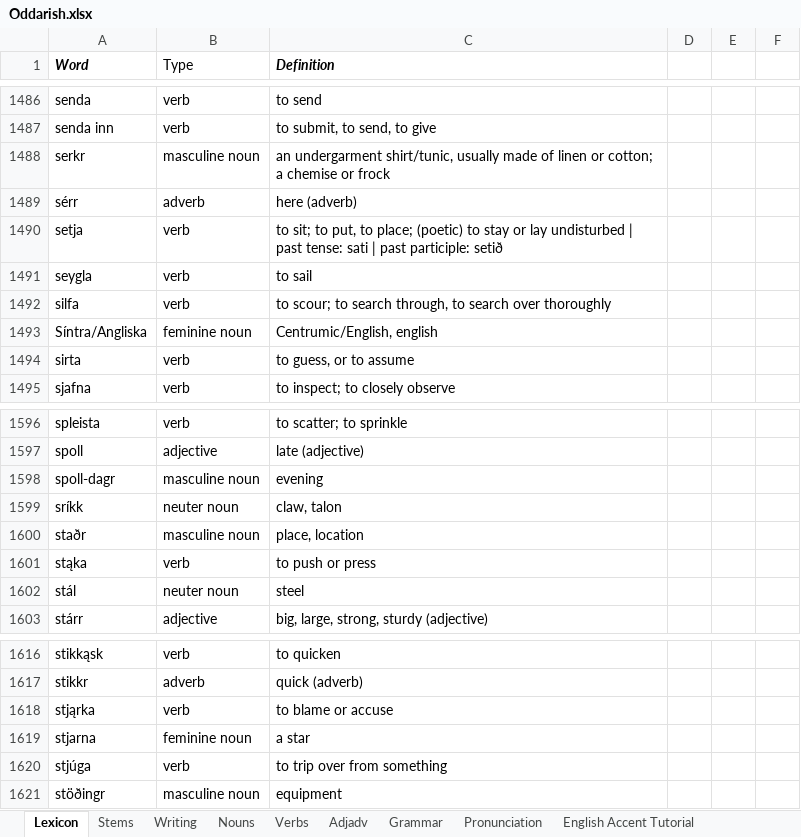
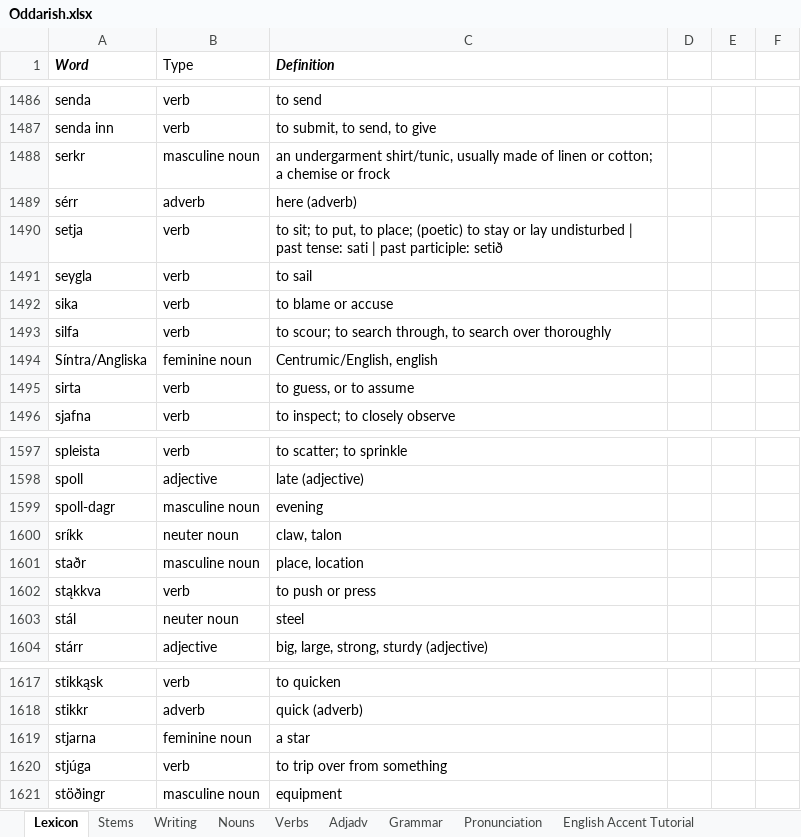
Before and after one commit to Oneo64/Aldraheimr, an Excel workbook: Literature/Languages/Oddarish.xlsx, sheet Lexicon, drawn as a sheet; only a part is shown, gaps mark what is left out; values as stored, in another font and other column widths than the file's, no borders; charts and pictures and table styles not drawn; removed rows and columns are numbered as before the commit, all else as after; the diff names each change by its address in the sheet, - before the commit and + after, or states it on an @@ line.

Commit message:
Update Oddarish.xlsx

```diff
--- a/Literature/Languages/Oddarish.xlsx (sheet Lexicon)
+++ b/Literature/Languages/Oddarish.xlsx (sheet Lexicon)
+row 1492: sika | verb | to blame or accuse
-A1602 (Word): stąka
+A1602 (Word): stąkkva
-row 1618: stjąrka | verb | to blame or accuse
```
